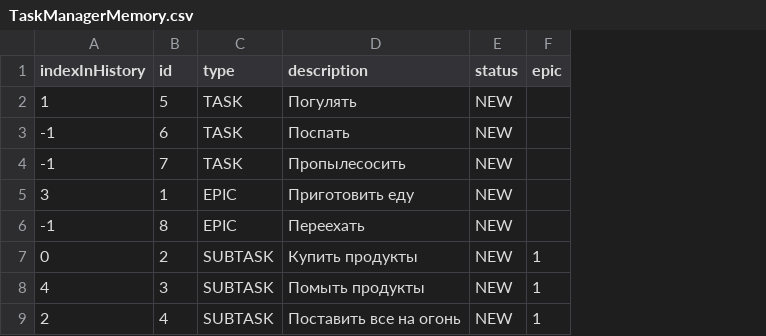
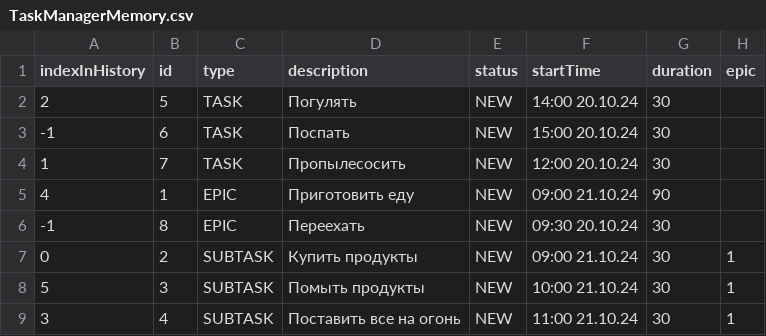
Before and after one commit to KotelnikovAV/java-kanban, a CSV file: TaskManagerMemory.csv, drawn as a sheet; the diff names each change by its address in the sheet, - before the commit and + after, or states it on an @@ line.

```diff
--- a/TaskManagerMemory.csv
+++ b/TaskManagerMemory.csv
+column F (startTime), rows 2-9: 14:00 20.10.24 | 15:00 20.10.24 | 12:00 20.10.24 | 09:00 21.10.24 | 09:30 20.10.24 | 09:00 21.10.24 | 10:00 21.10.24 | 11:00 21.10.24
+column G (duration), rows 2-9: 30 | 30 | 30 | 90 | 30 | 30 | 30 | 30
-A2 (indexInHistory): 1
+A2 (indexInHistory): 2
-A4 (indexInHistory): -1
+A4 (indexInHistory): 1
-A5 (indexInHistory): 3
+A5 (indexInHistory): 4
-A8 (indexInHistory): 4
+A8 (indexInHistory): 5
-A9 (indexInHistory): 2
+A9 (indexInHistory): 3
```
Also changed, not shown: 14 other files.
